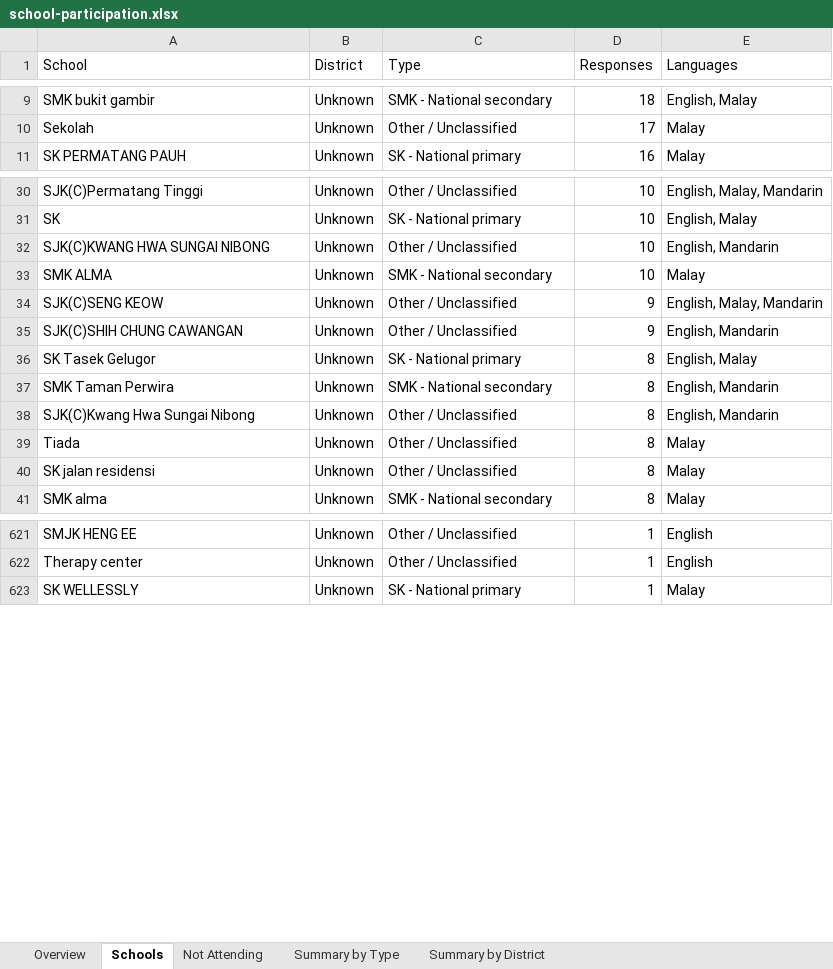
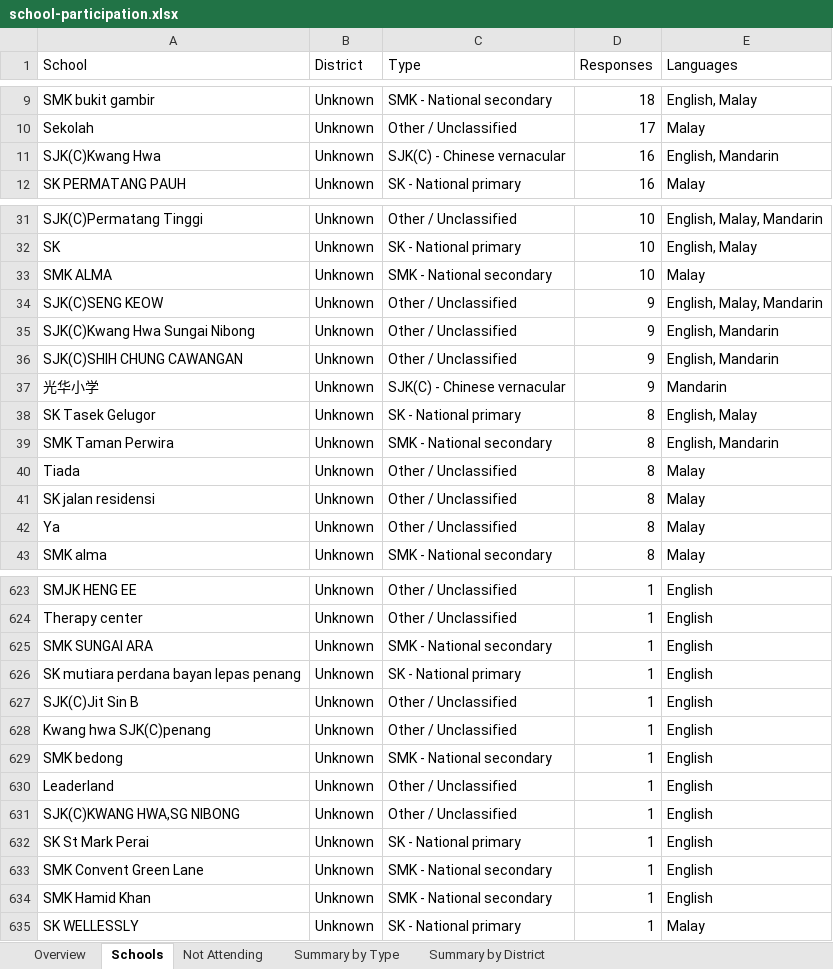
Before and after one commit to stumac2/Child-Friendly-Cities, an Excel workbook: docs/school-participation.xlsx, sheet Schools, drawn as a sheet; only a part is shown, gaps mark what is left out; values as stored, in another font and other column widths than the file's, no borders; removed rows and columns are numbered as before the commit, all else as after; the diff covers the shown part only; the diff names each change by its address in the sheet, - before the commit and + after, or states it on an @@ line.

```diff
--- a/docs/school-participation.xlsx (sheet Schools)
+++ b/docs/school-participation.xlsx (sheet Schools)
+row 11: SJK(C)Kwang Hwa | Unknown | SJK(C) - Chinese vernacular | 16 | English, Mandarin
-row 32: SJK(C)KWANG HWA SUNGAI NIBONG | Unknown | Other / Unclassified | 10 | English, Mandarin
+row 35: SJK(C)Kwang Hwa Sungai Nibong | Unknown | Other / Unclassified | 9 | English, Mandarin
+row 37: 光华小学 | Unknown | SJK(C) - Chinese vernacular | 9 | Mandarin
-row 38: SJK(C)Kwang Hwa Sungai Nibong | Unknown | Other / Unclassified | 8 | English, Mandarin
+row 42: Ya | Unknown | Other / Unclassified | 8 | Malay
+row 625: SMK SUNGAI ARA | Unknown | SMK - National secondary | 1 | English
+row 626: SK mutiara perdana bayan lepas penang | Unknown | SK - National primary | 1 | English
+row 627: SJK(C)Jit Sin B | Unknown | Other / Unclassified | 1 | English
@@ row 545 moved to row 628: Kwang hwa SJK(C)penang @@
+row 629: SMK bedong | Unknown | SMK - National secondary | 1 | English
+row 630: Leaderland | Unknown | Other / Unclassified | 1 | English
+row 631: SJK(C)KWANG HWA,SG NIBONG | Unknown | Other / Unclassified | 1 | English
+row 632: SK St Mark Perai | Unknown | SK - National primary | 1 | English
+row 633: SMK Convent Green Lane | Unknown | SMK - National secondary | 1 | English
@@ row 616 moved to row 634: SMK Hamid Khan @@
```
Also changed, not shown: 39 added rows, 10 removed rows, 1 moved row and 1 edited cell elsewhere in this sheet, sheet Summary by Type, sheet Overview, sheet Summary by District.
